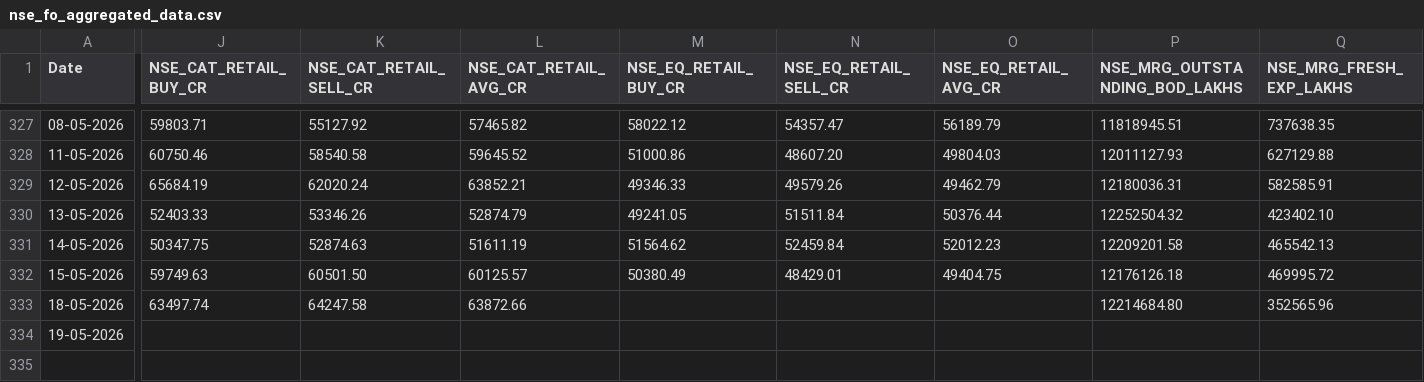
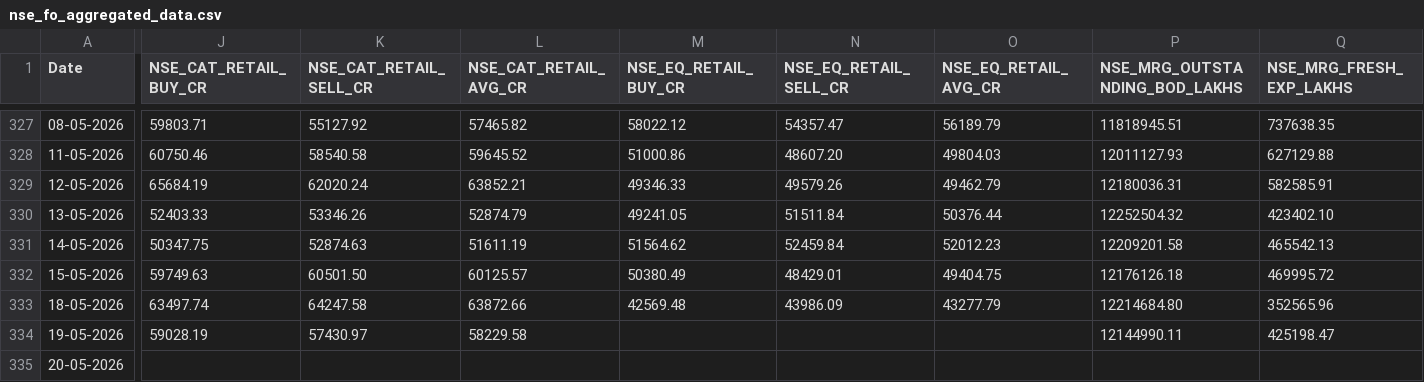
Before and after one commit to Rachitjainca/NSE-Industry-Feb-26, a CSV file: Data 1/nse_fo_aggregated_data.csv, drawn as a sheet; only a part is shown, gaps mark what is left out; rows hold the shown columns only; the diff covers the shown part only; the diff names each change by its address in the sheet, - before the commit and + after, or states it on an @@ line.

```diff
--- a/Data 1/nse_fo_aggregated_data.csv
+++ b/Data 1/nse_fo_aggregated_data.csv
-M333 (NSE_EQ_RETAIL_BUY_CR): (empty)
+M333 (NSE_EQ_RETAIL_BUY_CR): 42569.48
-N333 (NSE_EQ_RETAIL_SELL_CR): (empty)
+N333 (NSE_EQ_RETAIL_SELL_CR): 43986.09
-O333 (NSE_EQ_RETAIL_AVG_CR): (empty)
+O333 (NSE_EQ_RETAIL_AVG_CR): 43277.79
-J334 (NSE_CAT_RETAIL_BUY_CR): (empty)
+J334 (NSE_CAT_RETAIL_BUY_CR): 59028.19
-K334 (NSE_CAT_RETAIL_SELL_CR): (empty)
+K334 (NSE_CAT_RETAIL_SELL_CR): 57430.97
-L334 (NSE_CAT_RETAIL_AVG_CR): (empty)
+L334 (NSE_CAT_RETAIL_AVG_CR): 58229.58
-P334 (NSE_MRG_OUTSTANDING_BOD_LAKHS): (empty)
+P334 (NSE_MRG_OUTSTANDING_BOD_LAKHS): 12144990.11
-Q334 (NSE_MRG_FRESH_EXP_LAKHS): (empty)
+Q334 (NSE_MRG_FRESH_EXP_LAKHS): 425198.47
+row 335: 20-05-2026
```
Also changed, not shown: 7 edited cells elsewhere in this file, 13 other files.
